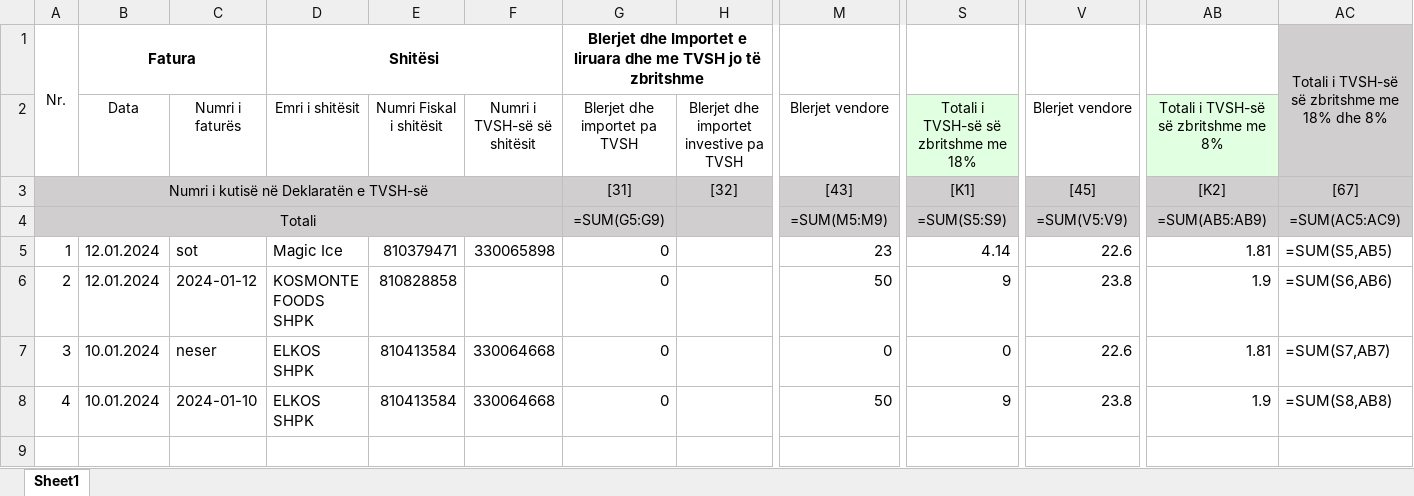
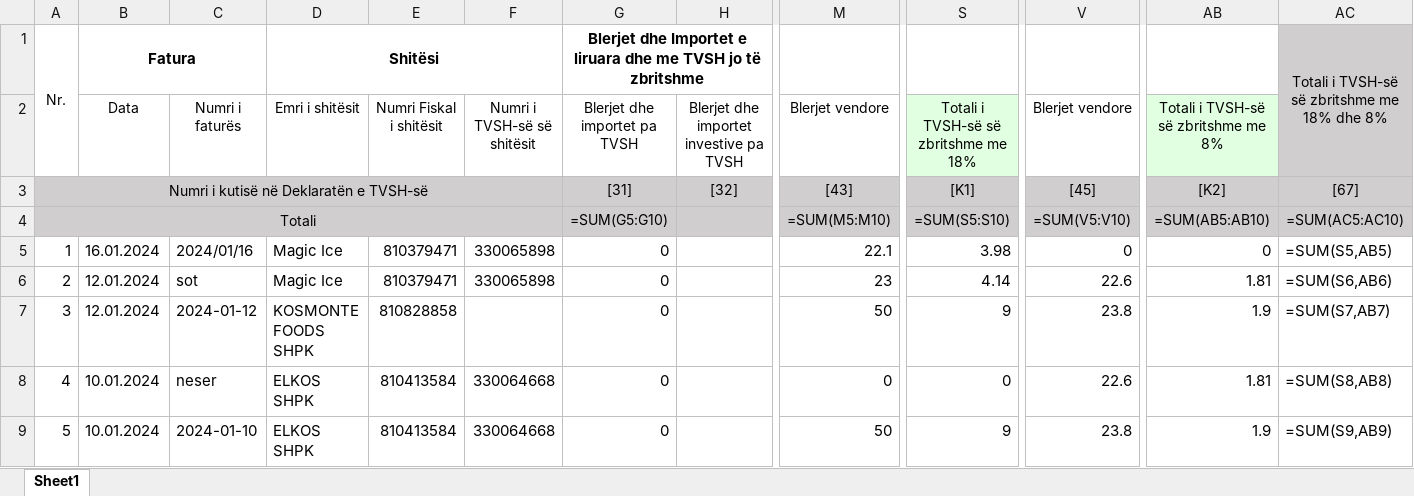
Before and after one commit to EolNuha/point-of-sale-application, an Excel workbook: resources/website/static/edited_file.xlsx, sheet Sheet1, drawn as a sheet; only a part is shown, gaps mark what is left out; values as stored, in another font and other column widths than the file's, no borders; formulas without a stored value are shown as written; addresses are those after the commit; rows hold the shown columns only; the diff names each change by its address in the sheet, - before the commit and + after, or states it on an @@ line.

```diff
--- a/resources/website/static/edited_file.xlsx (sheet Sheet1)
+++ b/resources/website/static/edited_file.xlsx (sheet Sheet1)
-G4: =SUM(G5:G9)
+G4: =SUM(G5:G10)
-M4: =SUM(M5:M9)
+M4: =SUM(M5:M10)
-S4: =SUM(S5:S9)
+S4: =SUM(S5:S10)
-V4: =SUM(V5:V9)
+V4: =SUM(V5:V10)
-AB4: =SUM(AB5:AB9)
+AB4: =SUM(AB5:AB10)
-AC4: =SUM(AC5:AC9)
+AC4: =SUM(AC5:AC10)
-B5: 12.01.2024
+B5: 16.01.2024
-C5: sot
+C5: 2024/01/16
-M5: 23
+M5: 22.1
-S5: 4.14
+S5: 3.98
-V5: 22.6
+V5: 0
-AB5: 1.81
+AB5: 0
+row 6: 2 | 12.01.2024 | sot | Magic Ice | 810379471 | 330065898 | 0 |  | 23 | 4.14 | 22.6 | 1.81 | =SUM(S6,AB6)
-A7: 2
+A7: 3
-AC7: =SUM(S6,AB6)
+AC7: =SUM(S7,AB7)
-A8: 3
+A8: 4
-AC8: =SUM(S7,AB7)
+AC8: =SUM(S8,AB8)
-A9: 4
+A9: 5
-AC9: =SUM(S8,AB8)
+AC9: =SUM(S9,AB9)
```
Also changed, not shown: 2 other files.
